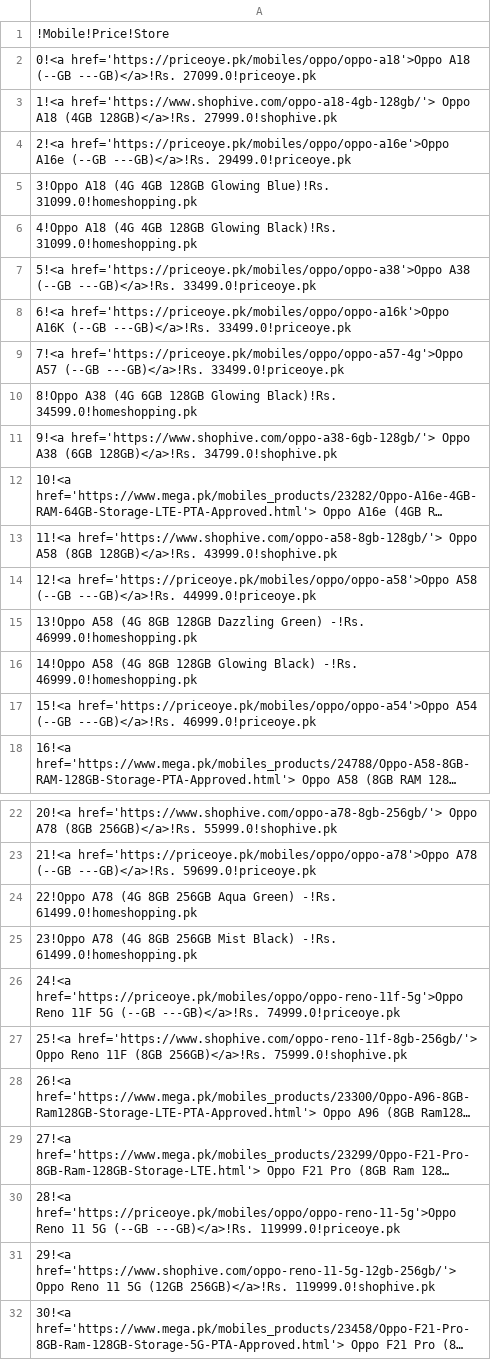
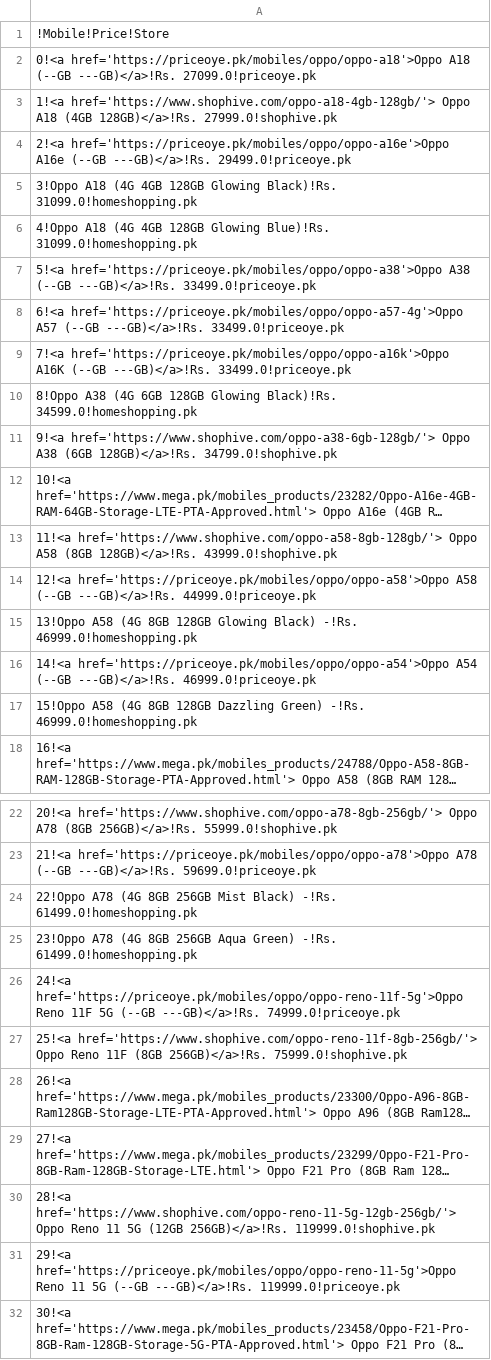
Before and after one commit to maliksuhail/mobileprices, a CSV file: assets/oppo/oppo.csv, drawn as a sheet; only a part is shown, gaps mark what is left out; long unchanged cells end in …; the diff names each change by its address in the sheet, - before the commit and + after, or states it on an @@ line.

```diff
--- a/assets/oppo/oppo.csv
+++ b/assets/oppo/oppo.csv
-A5: …128GB Glowing Blue)!Rs. 31099.0!homeshopping.pk
+A5: …128GB Glowing Black)!Rs. 31099.0!homeshopping.pk
-A6: …128GB Glowing Black)!Rs. 31099.0!homeshopping.pk
+A6: …128GB Glowing Blue)!Rs. 31099.0!homeshopping.pk
-A8: 6!<a href='https://priceoye.pk/mobiles/oppo/oppo-a16k'>Oppo A16K (--GB ---GB)</a>!Rs.…
+A8: 6!<a href='https://priceoye.pk/mobiles/oppo/oppo-a57-4g'>Oppo A57 (--GB ---GB)</a>!Rs.…
-A9: 7!<a href='https://priceoye.pk/mobiles/oppo/oppo-a57-4g'>Oppo A57 (--GB ---GB)</a>!Rs.…
+A9: 7!<a href='https://priceoye.pk/mobiles/oppo/oppo-a16k'>Oppo A16K (--GB ---GB)</a>!Rs.…
-A15: …8GB 128GB Dazzling Green) -!Rs. 46999.0!homeshopping.pk
+A15: …8GB 128GB Glowing Black) -!Rs. 46999.0!homeshopping.pk
-A16: 14!Oppo A58 (4G 8GB 128GB Glowing Black) -!Rs. 46999.0!homeshopping.pk
+A16: 14!<a href='https://priceoye.pk/mobiles/oppo/oppo-a54'>Oppo A54 (--GB ---GB)</a>!Rs. 46999.0!priceoye.pk
-A17: 15!<a href='https://priceoye.pk/mobiles/oppo/oppo-a54'>Oppo A54 (--GB ---GB)</a>!Rs. 46999.0!priceoye.pk
+A17: 15!Oppo A58 (4G 8GB 128GB Dazzling Green) -!Rs. 46999.0!homeshopping.pk
-A24: …8GB 256GB Aqua Green) -!Rs. 61499.0!homeshopping.pk
+A24: …8GB 256GB Mist Black) -!Rs. 61499.0!homeshopping.pk
-A25: …8GB 256GB Mist Black) -!Rs. 61499.0!homeshopping.pk
+A25: …8GB 256GB Aqua Green) -!Rs. 61499.0!homeshopping.pk
-A30: 28!<a href='https://priceoye.pk/mobiles/oppo/oppo-reno-11-5g'>Oppo Reno 11 5G (--GB ---GB)</a>!Rs. 119999.0!priceoye.pk
+A30: 28!<a href='https://www.shophive.com/oppo-reno-11-5g-12gb-256gb/'> Oppo Reno 11 5G (12GB 256GB)</a>!Rs. 119999.0!shophive.pk
-A31: 29!<a href='https://www.shophive.com/oppo-reno-11-5g-12gb-256gb/'> Oppo Reno 11 5G (12GB 256GB)</a>!Rs. 119999.0!shophive.pk
+A31: 29!<a href='https://priceoye.pk/mobiles/oppo/oppo-reno-11-5g'>Oppo Reno 11 5G (--GB ---GB)</a>!Rs. 119999.0!priceoye.pk
```
Also changed, not shown: assets/apple/apple.csv, assets/infinix/infinix.csv, 27 other files.
